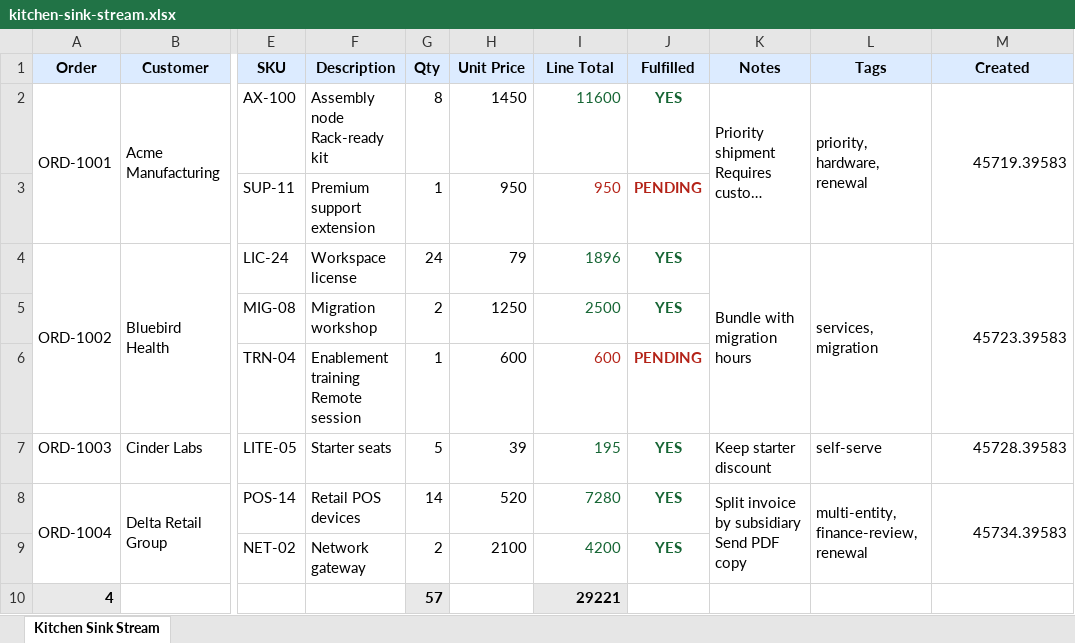
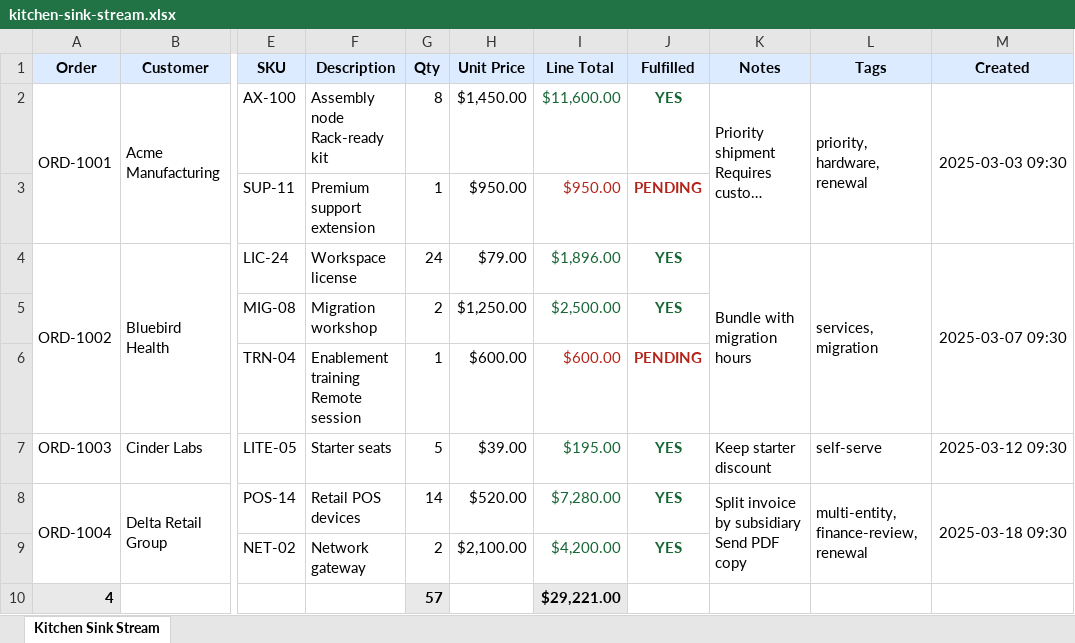
Before and after one commit to ChronicStone/typed-xlsx, an Excel workbook: packages/typed-xlsx/examples/kitchen-sink-stream.xlsx, sheet Kitchen Sink Stream, drawn as a sheet; only a part is shown, gaps mark what is left out; long unchanged cells end in …; values as stored, in another font and other column widths than the file's, no borders; the diff names each change by its address in the sheet, - before the commit and + after, or states it on an @@ line.

```diff
--- a/packages/typed-xlsx/examples/kitchen-sink-stream.xlsx (sheet Kitchen Sink Stream)
+++ b/packages/typed-xlsx/examples/kitchen-sink-stream.xlsx (sheet Kitchen Sink Stream)
-H2 (Unit Price): 1450
+H2 (Unit Price): $1,450.00
-I2 (Line Total): 11600
+I2 (Line Total): $11,600.00
-M2 (Created): 45719.39583
+M2 (Created): 2025-03-03 09:30
-H3 (Unit Price): 950
+H3 (Unit Price): $950.00
-I3 (Line Total): 950
+I3 (Line Total): $950.00
-H4 (Unit Price): 79
+H4 (Unit Price): $79.00
-I4 (Line Total): 1896
+I4 (Line Total): $1,896.00
-M4 (Created): 45723.39583
+M4 (Created): 2025-03-07 09:30
-H5 (Unit Price): 1250
+H5 (Unit Price): $1,250.00
-I5 (Line Total): 2500
+I5 (Line Total): $2,500.00
-H6 (Unit Price): 600
+H6 (Unit Price): $600.00
-I6 (Line Total): 600
+I6 (Line Total): $600.00
-H7 (Unit Price): 39
+H7 (Unit Price): $39.00
-I7 (Line Total): 195
+I7 (Line Total): $195.00
-M7 (Created): 45728.39583
+M7 (Created): 2025-03-12 09:30
-H8 (Unit Price): 520
+H8 (Unit Price): $520.00
-I8 (Line Total): 7280
+I8 (Line Total): $7,280.00
-M8 (Created): 45734.39583
+M8 (Created): 2025-03-18 09:30
-H9 (Unit Price): 2100
+H9 (Unit Price): $2,100.00
-I9 (Line Total): 4200
+I9 (Line Total): $4,200.00
-I10 (Line Total): 29221
+I10 (Line Total): $29,221.00
```
Also changed, not shown: packages/typed-xlsx/examples/financial-report-stream.xlsx, packages/typed-xlsx/examples/financial-report.xlsx, 7 other files.
